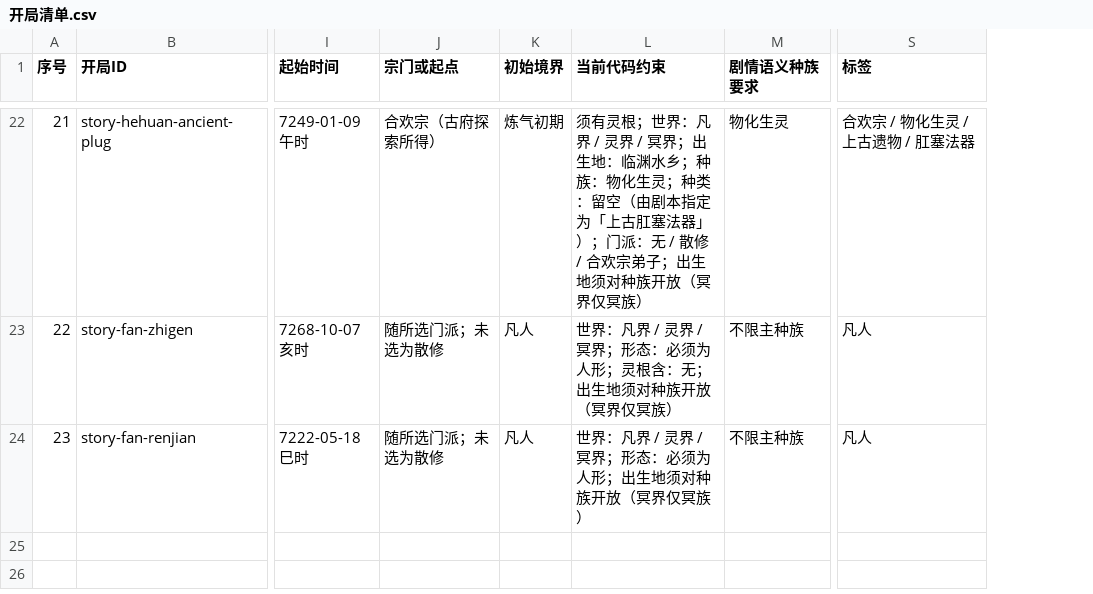
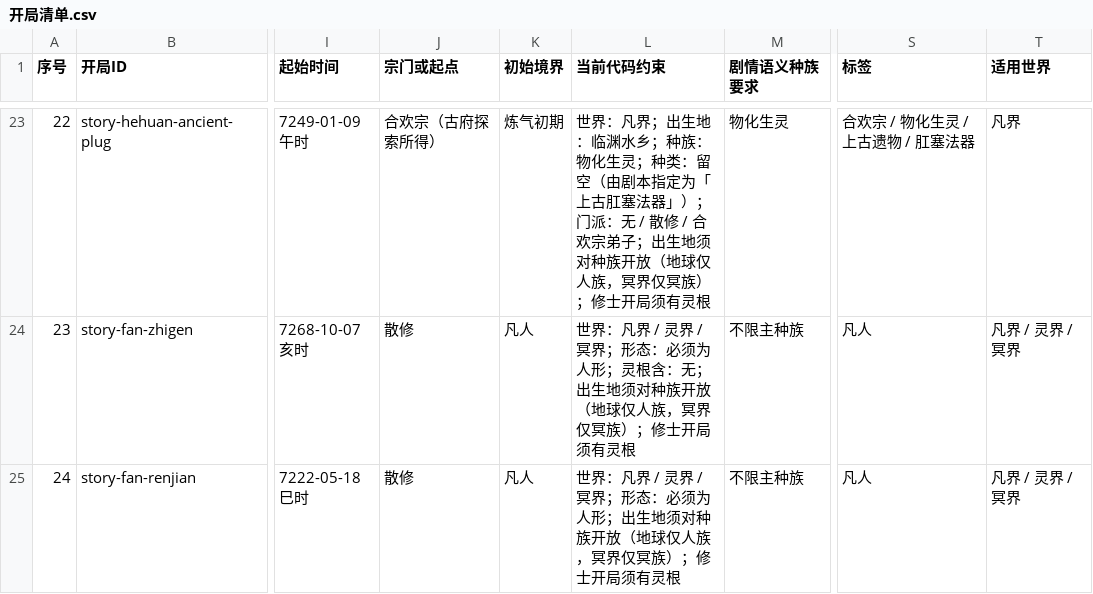
Before and after one commit to Awene/Cultivation-Card-Game, a CSV file: Doc/开局清单.csv, drawn as a sheet; only a part is shown, gaps mark what is left out; addresses are those after the commit; the diff covers the shown part only; the diff names each change by its address in the sheet, - before the commit and + after, or states it on an @@ line.

```diff
--- a/Doc/开局清单.csv
+++ b/Doc/开局清单.csv
+column T (适用世界), rows 23-25: 凡界 | 凡界 / 灵界 / 冥界 | 凡界 / 灵界 / 冥界
@@ column A (序号) renumbered from row 3 down @@
-L23 (当前代码约束): 须有灵根；世界：凡界 / 灵界 / 冥界；出生地：临渊水乡；种族：物化生灵；种类：留空（由剧本指定为「上古肛塞法器」）；门派：无 / 散修 / 合欢宗弟子；出生地须对种族开放（冥界仅冥族）
+L23 (当前代码约束): 世界：凡界；出生地：临渊水乡；种族：物化生灵；种类：留空（由剧本指定为「上古肛塞法器」）；门派：无 / 散修 / 合欢宗弟子；出生地须对种族开放（地球仅人族，冥界仅冥族）；修士开局须有灵根
-J24:J25 (宗门或起点): 随所选门派；未选为散修
+J24:J25 (宗门或起点): 散修
-L24 (当前代码约束): …族开放（冥界仅冥族）
+L24 (当前代码约束): …族开放（地球仅人族，冥界仅冥族）；修士开局须有灵根
-L25 (当前代码约束): …族开放（冥界仅冥族）
+L25 (当前代码约束): …族开放（地球仅人族，冥界仅冥族）；修士开局须有灵根
```
Also changed, not shown: 1 added row and 34 edited cells elsewhere in this file, 21 other files.
